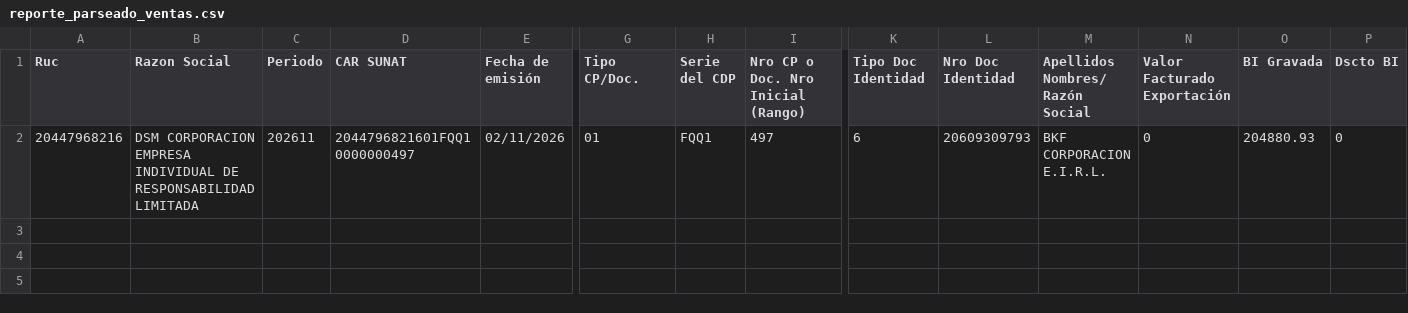
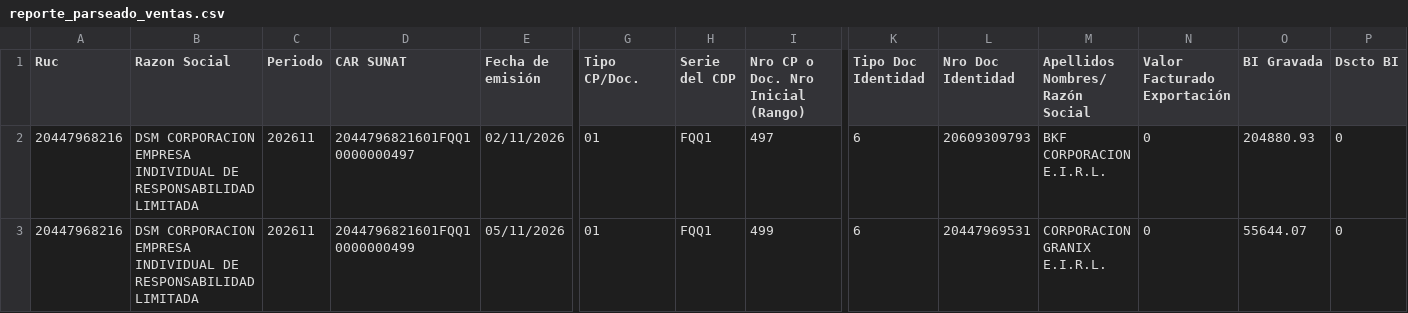
Before and after one commit to Aquivan/Claude, a CSV file: sire/20447968216/historico/202611/reporte_parseado_ventas.csv, drawn as a sheet; only a part is shown, gaps mark what is left out; rows hold the shown columns only; the diff names each change by its address in the sheet, - before the commit and + after, or states it on an @@ line.

```diff
--- a/sire/20447968216/historico/202611/reporte_parseado_ventas.csv
+++ b/sire/20447968216/historico/202611/reporte_parseado_ventas.csv
+row 3: 20447968216 | DSM CORPORACION EMPRESA INDIVIDUAL DE RESPONSABILIDAD LIMITADA | 202611 | 2044796821601FQQ10000000499 | 05/11/2026 | 01 | FQQ1 | 499 | 6 | 20447969531 | CORPORACION GRANIX E.I.R.L. | 0 | 55644.07 | 0
```
Also changed, not shown: sire/20447968216/facturas.csv, sire/20447968216/historico/202611/compras_propuesta.csv, 14 other files.
